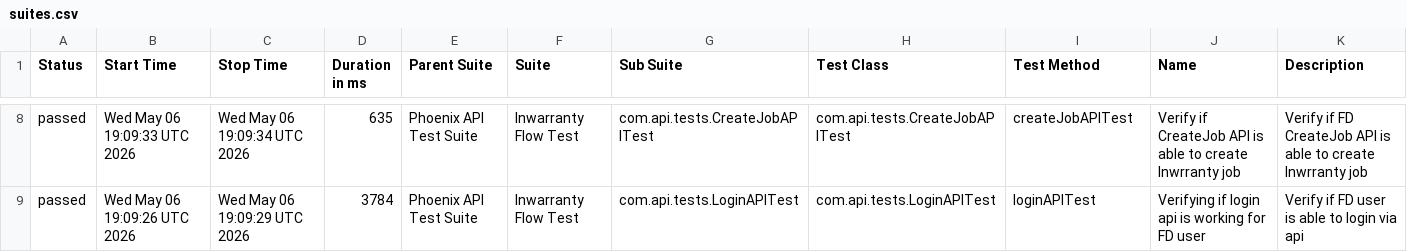
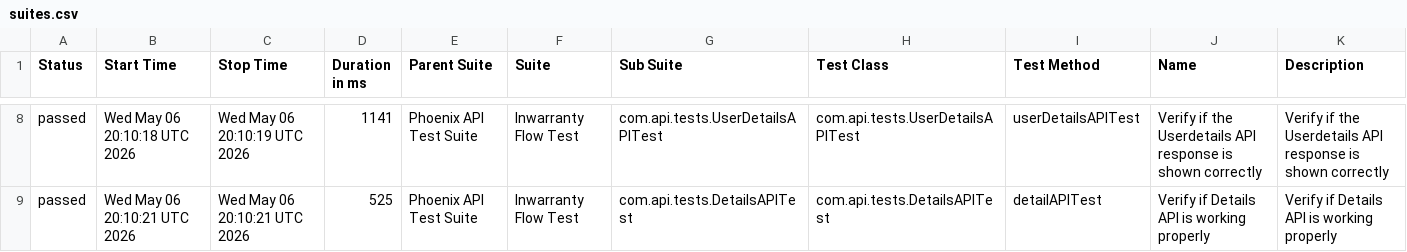
Before and after one commit to rounit/PhoenixTestAutomationFramework, a CSV file: data/suites.csv, drawn as a sheet; only a part is shown, gaps mark what is left out; the diff covers the shown part only.

```diff
--- a/data/suites.csv
+++ b/data/suites.csv
@@ -8,2 +8,2 @@
-"passed","Wed May 06 19:09:33 UTC 2026","Wed May 06 19:09:34 UTC 2026","635","Phoenix API Test Suite","Inwarranty Flow Test","com.api.tests.CreateJobAPITest","com.api.tests.CreateJobAPITest","createJobAPITest","Verify if CreateJob API is able to create Inwrranty job","Verify if FD CreateJob API is able to create Inwrranty job"
-"passed","Wed May 06 19:09:26 UTC 2026","Wed May 06 19:09:29 UTC 2026","3784","Phoenix API Test Suite","Inwarranty Flow Test","com.api.tests.LoginAPITest","com.api.tests.LoginAPITest","loginAPITest","Verifying if login api is working for FD user","Verify if FD user is able to login via api"
+"passed","Wed May 06 20:10:18 UTC 2026","Wed May 06 20:10:19 UTC 2026","1141","Phoenix API Test Suite","Inwarranty Flow Test","com.api.tests.UserDetailsAPITest","com.api.tests.UserDetailsAPITest","userDetailsAPITest","Verify if the Userdetails API response is shown correctly","Verify if the Userdetails API response is shown correctly"
+"passed","Wed May 06 20:10:21 UTC 2026","Wed May 06 20:10:21 UTC 2026","525","Phoenix API Test Suite","Inwarranty Flow Test","com.api.tests.DetailsAPITest","com.api.tests.DetailsAPITest","detailAPITest","Verify if Details API is working properly","Verify if Details API is working properly"
```
Also changed, not shown: 1 added row, 1 removed row and 28 edited cells elsewhere in this file, data/behaviors.csv, 50 other files.
